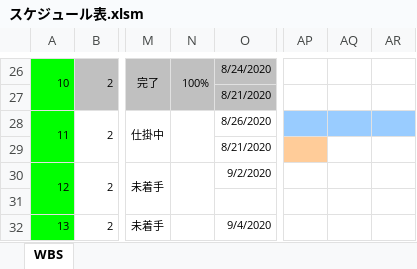
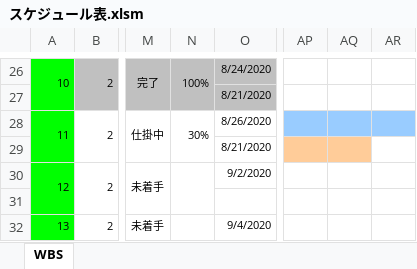
Before and after one commit to hakohumi/comp.train.whack-a-mole, an Excel workbook: 資料/スケジュール表.xlsm, sheet WBS, drawn as a sheet; only a part is shown, gaps mark what is left out; values as stored, in another font and other column widths than the file's, no borders; charts and pictures not drawn; the diff names each change by its address in the sheet, - before the commit and + after, or states it on an @@ line.

Commit message:
スケジュール更新

```diff
--- a/資料/スケジュール表.xlsm (sheet WBS)
+++ b/資料/スケジュール表.xlsm (sheet WBS)
-N28: (empty)
+N28: 30%
-AQ29 fill: none
+AQ29 fill: #FFCC99
```
Also changed, not shown: charts or pictures.
